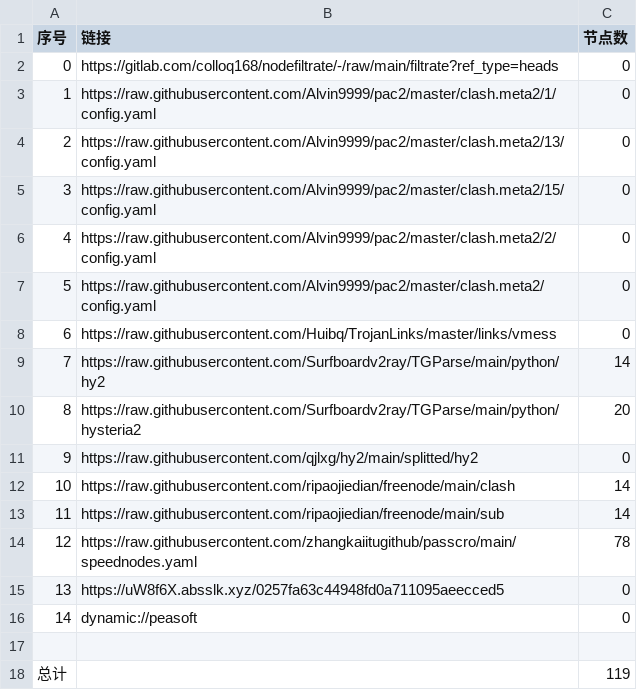
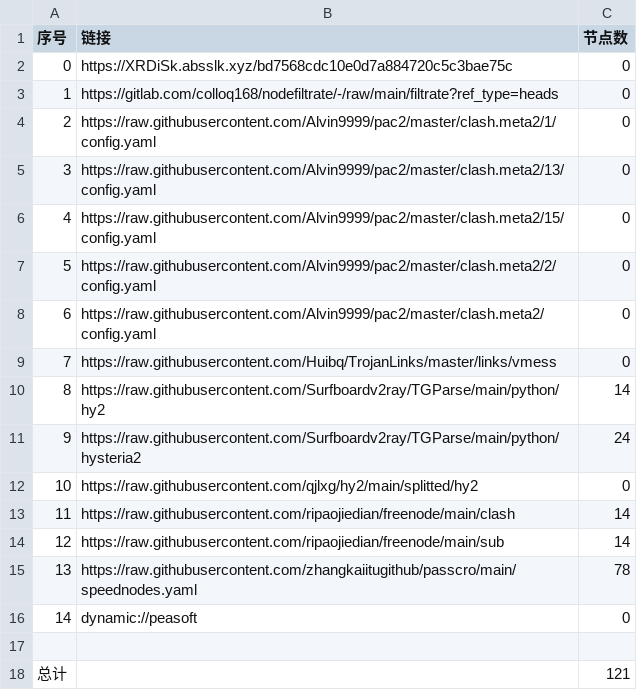
Before and after one commit to xlh001/AutoMergePublicNodes, a CSV file: list_result.csv, drawn as a sheet; removed rows and columns are numbered as before the commit, all else as after; the diff names each change by its address in the sheet, - before the commit and + after, or states it on an @@ line.

```diff
--- a/list_result.csv
+++ b/list_result.csv
+row 2: 0 | https://XRDiSk.absslk.xyz/bd7568cdc10e0d7a884720c5c3bae75c | 0
@@ column A (序号) renumbered between rows 3 and 15 @@
-C11 (节点数): 20
+C11 (节点数): 24
-row 15: 13 | https://uW8f6X.absslk.xyz/0257fa63c44948fd0a711095aeecced5 | 0
-C18 (节点数): 119
+C18 (节点数): 121
```
Also changed, not shown: 19 other files.
